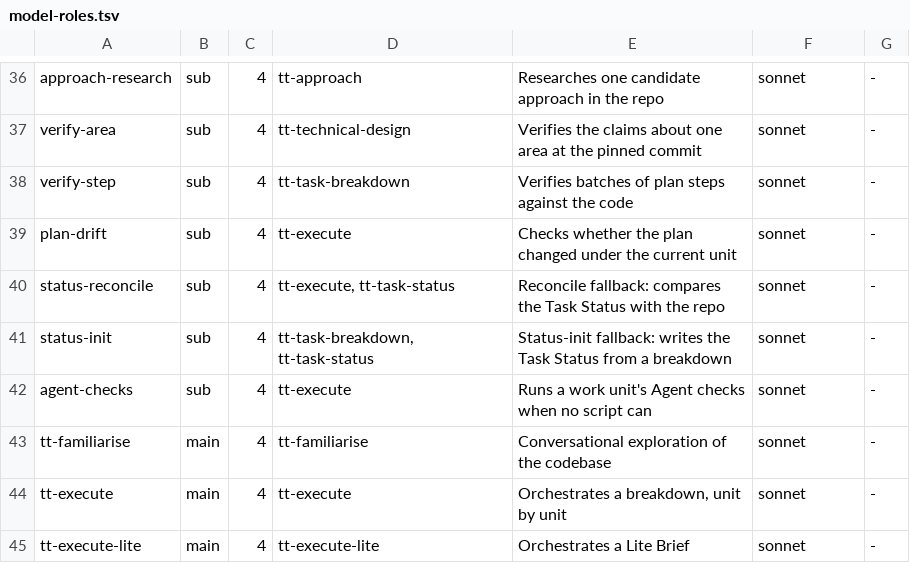
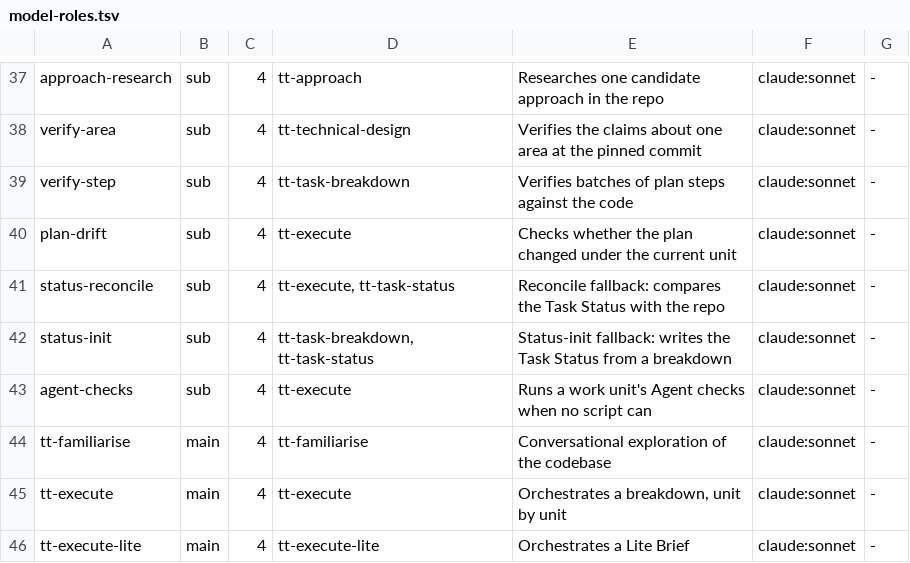
Before and after one commit to TimLewisDev/Tims-AI-Toolbox, a TSV file: plugins/core/skills/tt-common/model-roles.tsv, drawn as a sheet; only a part is shown, gaps mark what is left out; addresses are those after the commit; the diff covers the shown part only; the diff names each change by its address in the sheet, - before the commit and + after, or states it on an @@ line.

```diff
--- a/plugins/core/skills/tt-common/model-roles.tsv
+++ b/plugins/core/skills/tt-common/model-roles.tsv
-F37:F46: sonnet
+F37:F46: claude:sonnet
```
Also changed, not shown: 1 added row and 25 edited cells elsewhere in this file, plugins/core/skills/tt-common/modes/thorough.tsv, 9 other files.
